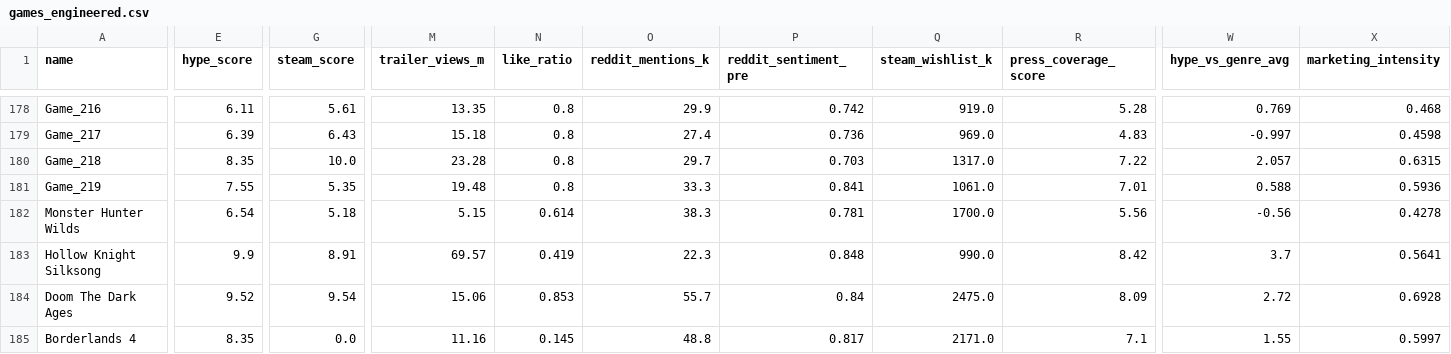
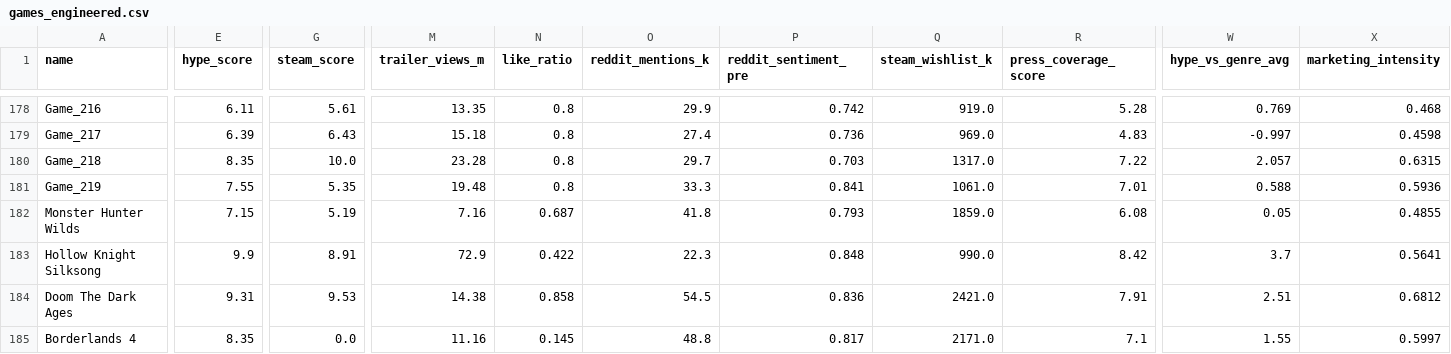
Before and after one commit to jechacod26-png/hype-vs-reality, a CSV file: data/games_engineered.csv, drawn as a sheet; only a part is shown, gaps mark what is left out; the diff covers the shown part only; the diff names each change by its address in the sheet, - before the commit and + after, or states it on an @@ line.

```diff
--- a/data/games_engineered.csv
+++ b/data/games_engineered.csv
-E182 (hype_score): 6.54
+E182 (hype_score): 7.15
-G182 (steam_score): 5.18
+G182 (steam_score): 5.19
-M182 (trailer_views_m): 5.15
+M182 (trailer_views_m): 7.16
-N182 (like_ratio): 0.614
+N182 (like_ratio): 0.687
-O182 (reddit_mentions_k): 38.3
+O182 (reddit_mentions_k): 41.8
-P182 (reddit_sentiment_pre): 0.781
+P182 (reddit_sentiment_pre): 0.793
-Q182 (steam_wishlist_k): 1700.0
+Q182 (steam_wishlist_k): 1859.0
-R182 (press_coverage_score): 5.56
+R182 (press_coverage_score): 6.08
-W182 (hype_vs_genre_avg): -0.56
+W182 (hype_vs_genre_avg): 0.05
-X182 (marketing_intensity): 0.4278
+X182 (marketing_intensity): 0.4855
-M183 (trailer_views_m): 69.57
+M183 (trailer_views_m): 72.9
-N183 (like_ratio): 0.419
+N183 (like_ratio): 0.422
-E184 (hype_score): 9.52
+E184 (hype_score): 9.31
-G184 (steam_score): 9.54
+G184 (steam_score): 9.53
-M184 (trailer_views_m): 15.06
+M184 (trailer_views_m): 14.38
-N184 (like_ratio): 0.853
+N184 (like_ratio): 0.858
-O184 (reddit_mentions_k): 55.7
+O184 (reddit_mentions_k): 54.5
-P184 (reddit_sentiment_pre): 0.84
+P184 (reddit_sentiment_pre): 0.836
-Q184 (steam_wishlist_k): 2475.0
+Q184 (steam_wishlist_k): 2421.0
-R184 (press_coverage_score): 8.09
+R184 (press_coverage_score): 7.91
-W184 (hype_vs_genre_avg): 2.72
+W184 (hype_vs_genre_avg): 2.51
-X184 (marketing_intensity): 0.6928
+X184 (marketing_intensity): 0.6812
```
Also changed, not shown: 55 edited cells elsewhere in this file, streamlit_app/data/games_engineered.csv, 4 other files.
